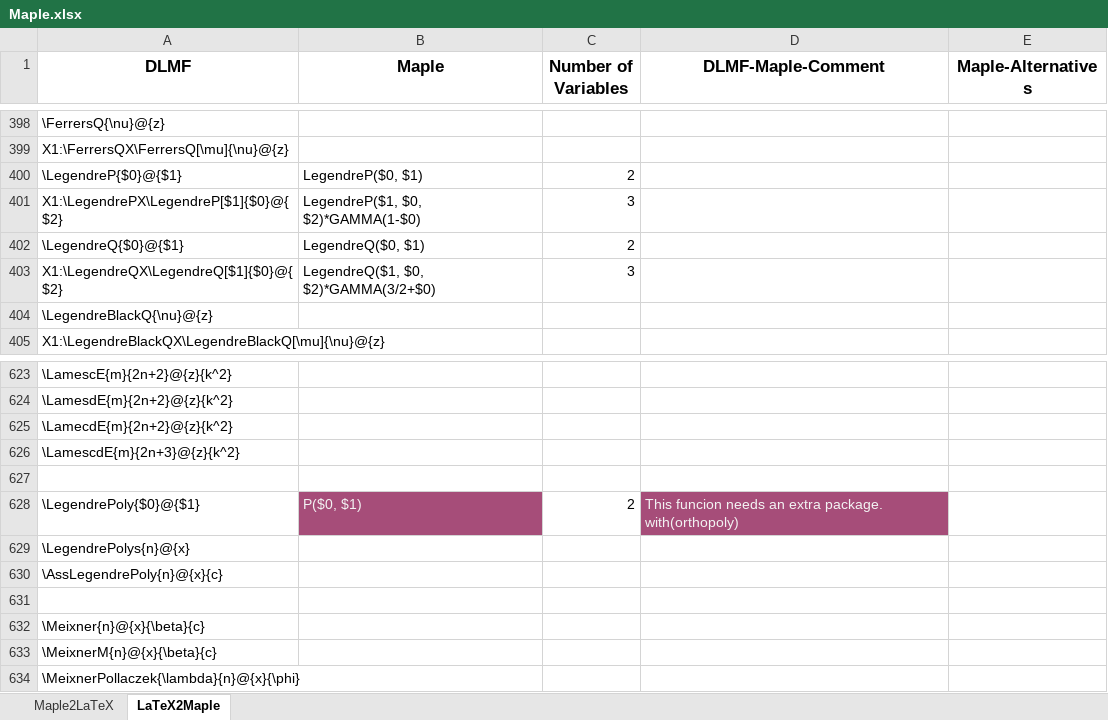
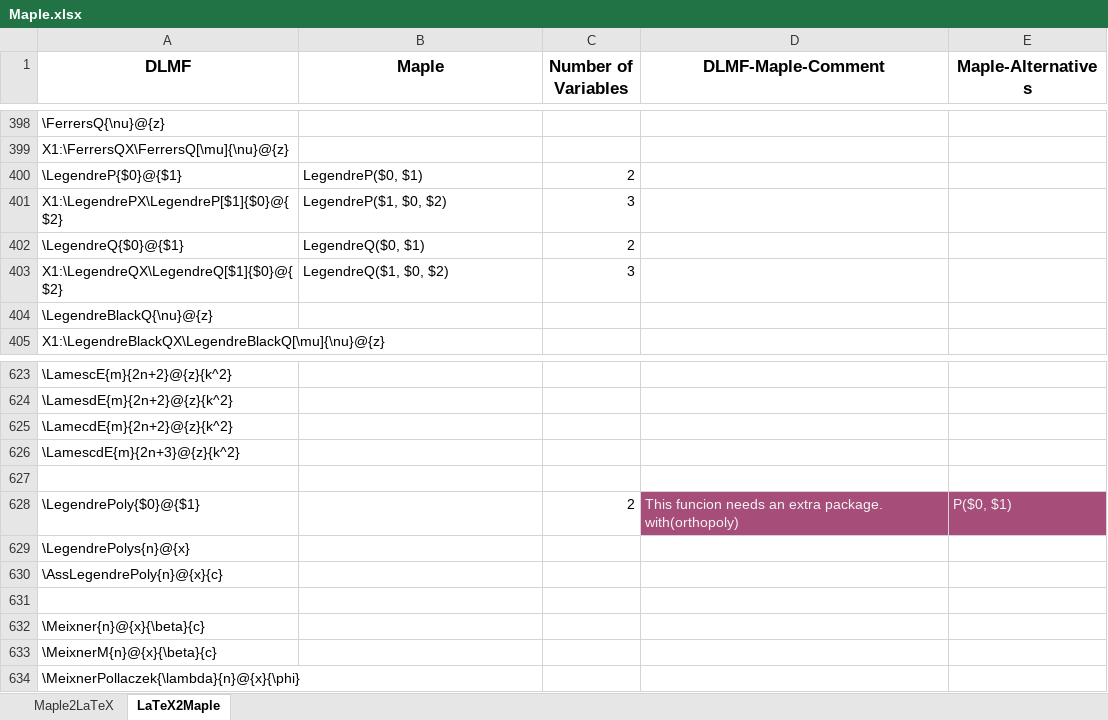
Before and after one commit to gipplab/LaCASt, an Excel workbook: libs/ReferenceData/Maple.xlsx, sheet LaTeX2Maple, drawn as a sheet; only a part is shown, gaps mark what is left out; values as stored, in another font and other column widths than the file's, no borders; the diff covers the shown part only; the diff names each change by its address in the sheet, - before the commit and + after, or states it on an @@ line.

```diff
--- a/libs/ReferenceData/Maple.xlsx (sheet LaTeX2Maple)
+++ b/libs/ReferenceData/Maple.xlsx (sheet LaTeX2Maple)
-B401 (Maple): LegendreP($1, $0, $2)*GAMMA(1-$0)
+B401 (Maple): LegendreP($1, $0, $2)
-B403 (Maple): LegendreQ($1, $0, $2)*GAMMA(3/2+$0)
+B403 (Maple): LegendreQ($1, $0, $2)
-B628 (Maple): P($0, $1)
+B628 (Maple): (empty)
-B628 fill: #A64D79
+B628 fill: none
-E628 (Maple-Alternatives): (empty)
+E628 (Maple-Alternatives): P($0, $1)
-E628 fill: none
+E628 fill: #A64D79
```
Also changed, not shown: 26 edited cells and cell formats elsewhere in this sheet, sheet Maple2LaTeX, libs/ReferenceData/LaTeX and Maple.xlsx, 9 other files.
